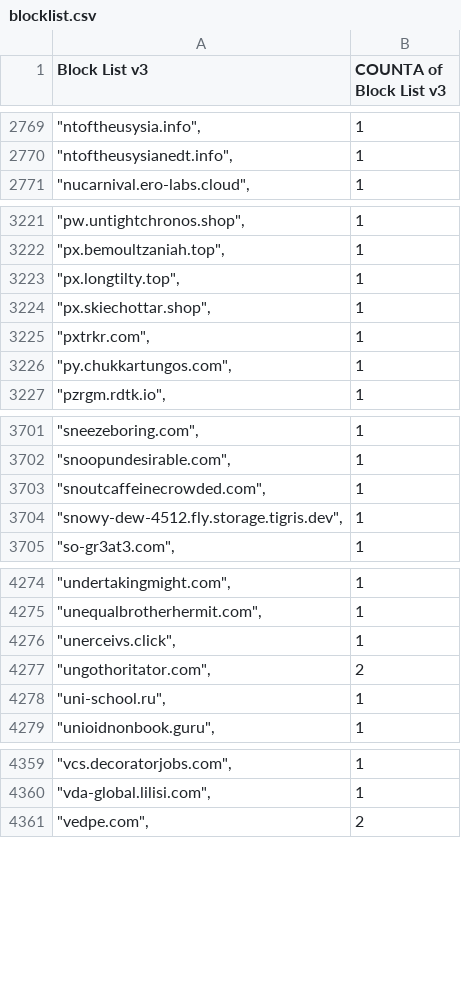
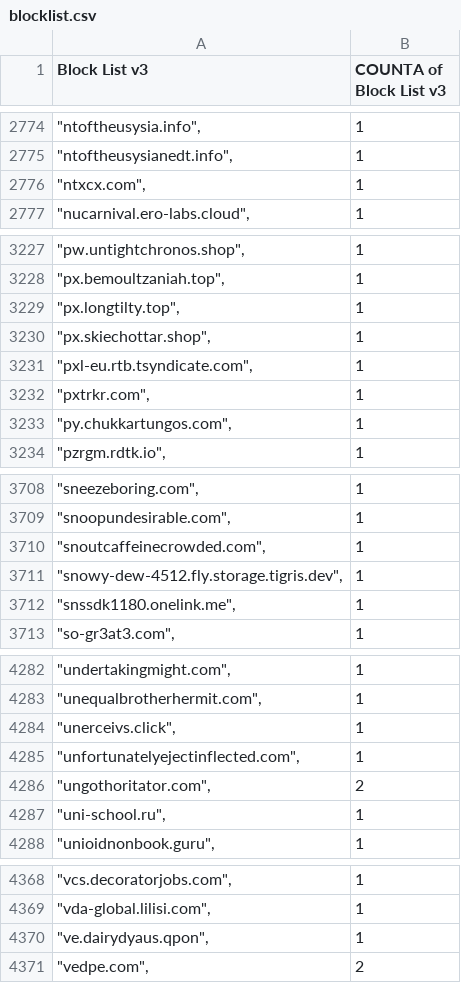
Before and after one commit to meganerasam/blocklist, a CSV file: blocklist.csv, drawn as a sheet; only a part is shown, gaps mark what is left out; the diff covers the shown part only.

```diff
--- a/blocklist.csv
+++ b/blocklist.csv
@@ -2770,2 +2775,3 @@ Block List v3,COUNTA of Block List v3
 """ntoftheusysianedt.info"",",1
+"""ntxcx.com"",",1
 """nucarnival.ero-labs.cloud"",",1
@@ -3224,2 +3230,3 @@ Block List v3,COUNTA of Block List v3
 """px.skiechottar.shop"",",1
+"""pxl-eu.rtb.tsyndicate.com"",",1
 """pxtrkr.com"",",1
@@ -3704,2 +3711,3 @@ Block List v3,COUNTA of Block List v3
 """snowy-dew-4512.fly.storage.tigris.dev"",",1
+"""snssdk1180.onelink.me"",",1
 """so-gr3at3.com"",",1
@@ -4276,2 +4284,3 @@ Block List v3,COUNTA of Block List v3
 """unerceivs.click"",",1
+"""unfortunatelyejectinflected.com"",",1
 """ungothoritator.com"",",2
@@ -4360,2 +4369,3 @@ Block List v3,COUNTA of Block List v3
 """vda-global.lilisi.com"",",1
+"""ve.dairydyaus.qpon"",",1
 """vedpe.com"",",2
```
Also changed, not shown: 6 added rows and 4 edited cells elsewhere in this file.
